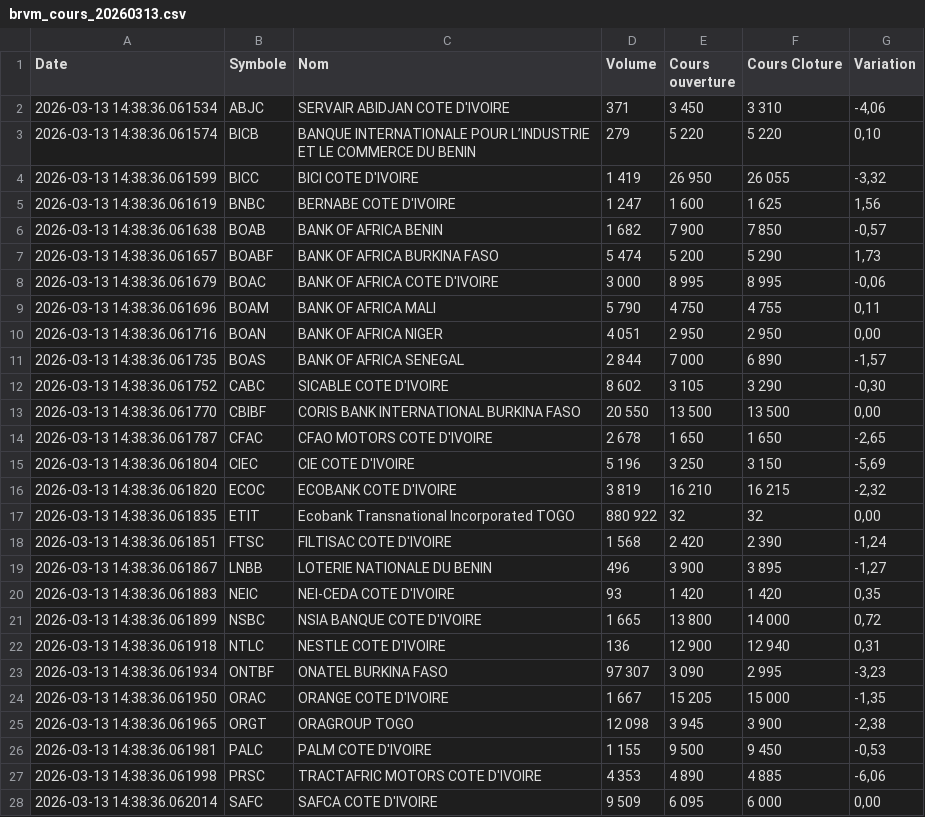
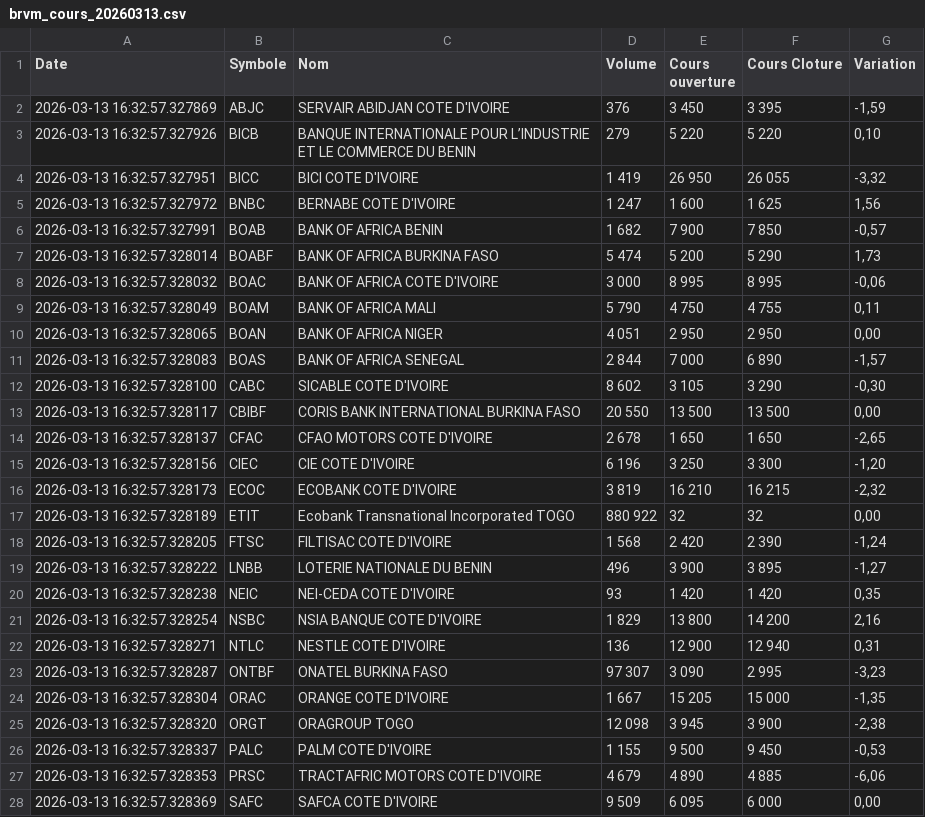
Before and after one commit to SoroPierre/brvm-extraction-sauvegarde, a CSV file: brvm-data/brvm_cours_20260313.csv, drawn as a sheet; only a part is shown; the diff covers the shown part only.

```diff
--- a/brvm-data/brvm_cours_20260313.csv
+++ b/brvm-data/brvm_cours_20260313.csv
@@ -1,28 +1,28 @@
 Date,Symbole,Nom,Volume,Cours ouverture,Cours Cloture,Variation
-2026-03-13 14:38:36.061534,ABJC,SERVAIR ABIDJAN  COTE D'IVOIRE,371,3 450,3 310,"-4,06"
-2026-03-13 14:38:36.061574,BICB,BANQUE INTERNATIONALE POUR L’INDUSTRIE ET LE COMMERCE DU BENIN,279,5 220,5 220,"0,10"
-2026-03-13 14:38:36.061599,BICC,BICI COTE D'IVOIRE,1 419,26 950,26 055,"-3,32"
-2026-03-13 14:38:36.061619,BNBC,BERNABE COTE D'IVOIRE,1 247,1 600,1 625,"1,56"
-2026-03-13 14:38:36.061638,BOAB,BANK OF AFRICA BENIN,1 682,7 900,7 850,"-0,57"
-2026-03-13 14:38:36.061657,BOABF,BANK OF AFRICA BURKINA FASO,5 474,5 200,5 290,"1,73"
-2026-03-13 14:38:36.061679,BOAC,BANK OF AFRICA COTE D'IVOIRE,3 000,8 995,8 995,"-0,06"
-2026-03-13 14:38:36.061696,BOAM,BANK OF AFRICA MALI,5 790,4 750,4 755,"0,11"
-2026-03-13 14:38:36.061716,BOAN,BANK OF AFRICA NIGER,4 051,2 950,2 950,"0,00"
-2026-03-13 14:38:36.061735,BOAS,BANK OF AFRICA SENEGAL,2 844,7 000,6 890,"-1,57"
-2026-03-13 14:38:36.061752,CABC,SICABLE COTE D'IVOIRE,8 602,3 105,3 290,"-0,30"
-2026-03-13 14:38:36.061770,CBIBF,CORIS BANK INTERNATIONAL BURKINA FASO,20 550,13 500,13 500,"0,00"
-2026-03-13 14:38:36.061787,CFAC,CFAO MOTORS COTE D'IVOIRE,2 678,1 650,1 650,"-2,65"
-2026-03-13 14:38:36.061804,CIEC,CIE COTE D'IVOIRE,5 196,3 250,3 150,"-5,69"
-2026-03-13 14:38:36.061820,ECOC,ECOBANK COTE D'IVOIRE,3 819,16 210,16 215,"-2,32"
-2026-03-13 14:38:36.061835,ETIT,Ecobank Transnational Incorporated TOGO,880 922,32,32,"0,00"
-2026-03-13 14:38:36.061851,FTSC,FILTISAC COTE D'IVOIRE,1 568,2 420,2 390,"-1,24"
-2026-03-13 14:38:36.061867,LNBB,LOTERIE NATIONALE DU BENIN,496,3 900,3 895,"-1,27"
-2026-03-13 14:38:36.061883,NEIC,NEI-CEDA COTE D'IVOIRE,93,1 420,1 420,"0,35"
-2026-03-13 14:38:36.061899,NSBC,NSIA BANQUE COTE D'IVOIRE,1 665,13 800,14 000,"0,72"
-2026-03-13 14:38:36.061918,NTLC,NESTLE COTE D'IVOIRE,136,12 900,12 940,"0,31"
-2026-03-13 14:38:36.061934,ONTBF,ONATEL BURKINA FASO,97 307,3 090,2 995,"-3,23"
-2026-03-13 14:38:36.061950,ORAC,ORANGE COTE D'IVOIRE,1 667,15 205,15 000,"-1,35"
-2026-03-13 14:38:36.061965,ORGT,ORAGROUP TOGO,12 098,3 945,3 900,"-2,38"
-2026-03-13 14:38:36.061981,PALC,PALM COTE D'IVOIRE,1 155,9 500,9 450,"-0,53"
-2026-03-13 14:38:36.061998,PRSC,TRACTAFRIC MOTORS COTE D'IVOIRE,4 353,4 890,4 885,"-6,06"
-2026-03-13 14:38:36.062014,SAFC,SAFCA COTE D'IVOIRE,9 509,6 095,6 000,"0,00"
+2026-03-13 16:32:57.327869,ABJC,SERVAIR ABIDJAN  COTE D'IVOIRE,376,3 450,3 395,"-1,59"
+2026-03-13 16:32:57.327926,BICB,BANQUE INTERNATIONALE POUR L’INDUSTRIE ET LE COMMERCE DU BENIN,279,5 220,5 220,"0,10"
+2026-03-13 16:32:57.327951,BICC,BICI COTE D'IVOIRE,1 419,26 950,26 055,"-3,32"
+2026-03-13 16:32:57.327972,BNBC,BERNABE COTE D'IVOIRE,1 247,1 600,1 625,"1,56"
+2026-03-13 16:32:57.327991,BOAB,BANK OF AFRICA BENIN,1 682,7 900,7 850,"-0,57"
+2026-03-13 16:32:57.328014,BOABF,BANK OF AFRICA BURKINA FASO,5 474,5 200,5 290,"1,73"
+2026-03-13 16:32:57.328032,BOAC,BANK OF AFRICA COTE D'IVOIRE,3 000,8 995,8 995,"-0,06"
+2026-03-13 16:32:57.328049,BOAM,BANK OF AFRICA MALI,5 790,4 750,4 755,"0,11"
+2026-03-13 16:32:57.328065,BOAN,BANK OF AFRICA NIGER,4 051,2 950,2 950,"0,00"
+2026-03-13 16:32:57.328083,BOAS,BANK OF AFRICA SENEGAL,2 844,7 000,6 890,"-1,57"
+2026-03-13 16:32:57.328100,CABC,SICABLE COTE D'IVOIRE,8 602,3 105,3 290,"-0,30"
+2026-03-13 16:32:57.328117,CBIBF,CORIS BANK INTERNATIONAL BURKINA FASO,20 550,13 500,13 500,"0,00"
+2026-03-13 16:32:57.328137,CFAC,CFAO MOTORS COTE D'IVOIRE,2 678,1 650,1 650,"-2,65"
+2026-03-13 16:32:57.328156,CIEC,CIE COTE D'IVOIRE,6 196,3 250,3 300,"-1,20"
+2026-03-13 16:32:57.328173,ECOC,ECOBANK COTE D'IVOIRE,3 819,16 210,16 215,"-2,32"
+2026-03-13 16:32:57.328189,ETIT,Ecobank Transnational Incorporated TOGO,880 922,32,32,"0,00"
+2026-03-13 16:32:57.328205,FTSC,FILTISAC COTE D'IVOIRE,1 568,2 420,2 390,"-1,24"
+2026-03-13 16:32:57.328222,LNBB,LOTERIE NATIONALE DU BENIN,496,3 900,3 895,"-1,27"
+2026-03-13 16:32:57.328238,NEIC,NEI-CEDA COTE D'IVOIRE,93,1 420,1 420,"0,35"
+2026-03-13 16:32:57.328254,NSBC,NSIA BANQUE COTE D'IVOIRE,1 829,13 800,14 200,"2,16"
+2026-03-13 16:32:57.328271,NTLC,NESTLE COTE D'IVOIRE,136,12 900,12 940,"0,31"
+2026-03-13 16:32:57.328287,ONTBF,ONATEL BURKINA FASO,97 307,3 090,2 995,"-3,23"
+2026-03-13 16:32:57.328304,ORAC,ORANGE COTE D'IVOIRE,1 667,15 205,15 000,"-1,35"
+2026-03-13 16:32:57.328320,ORGT,ORAGROUP TOGO,12 098,3 945,3 900,"-2,38"
+2026-03-13 16:32:57.328337,PALC,PALM COTE D'IVOIRE,1 155,9 500,9 450,"-0,53"
+2026-03-13 16:32:57.328353,PRSC,TRACTAFRIC MOTORS COTE D'IVOIRE,4 679,4 890,4 885,"-6,06"
+2026-03-13 16:32:57.328369,SAFC,SAFCA COTE D'IVOIRE,9 509,6 095,6 000,"0,00"
```
Also changed, not shown: 23 edited cells elsewhere in this file.
